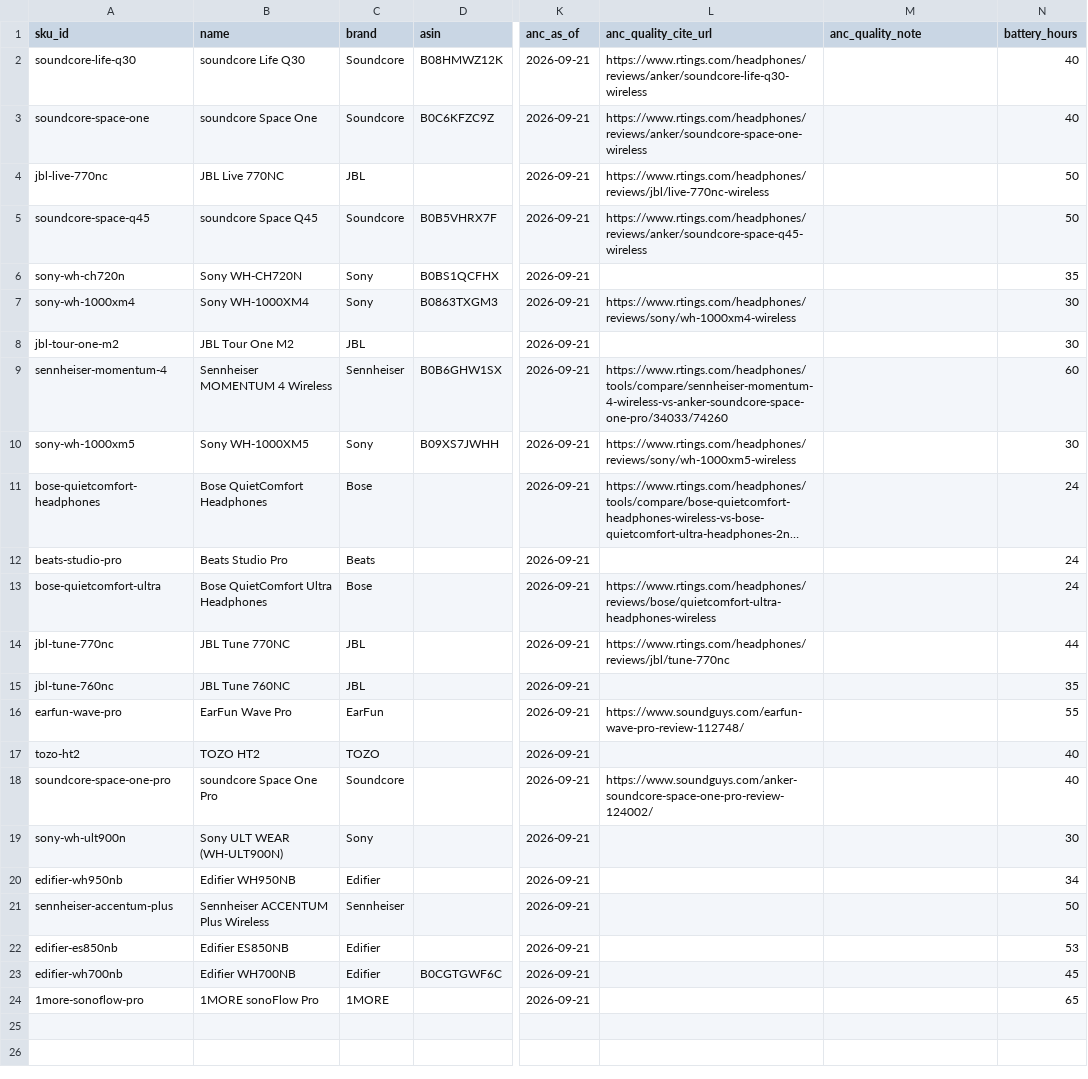
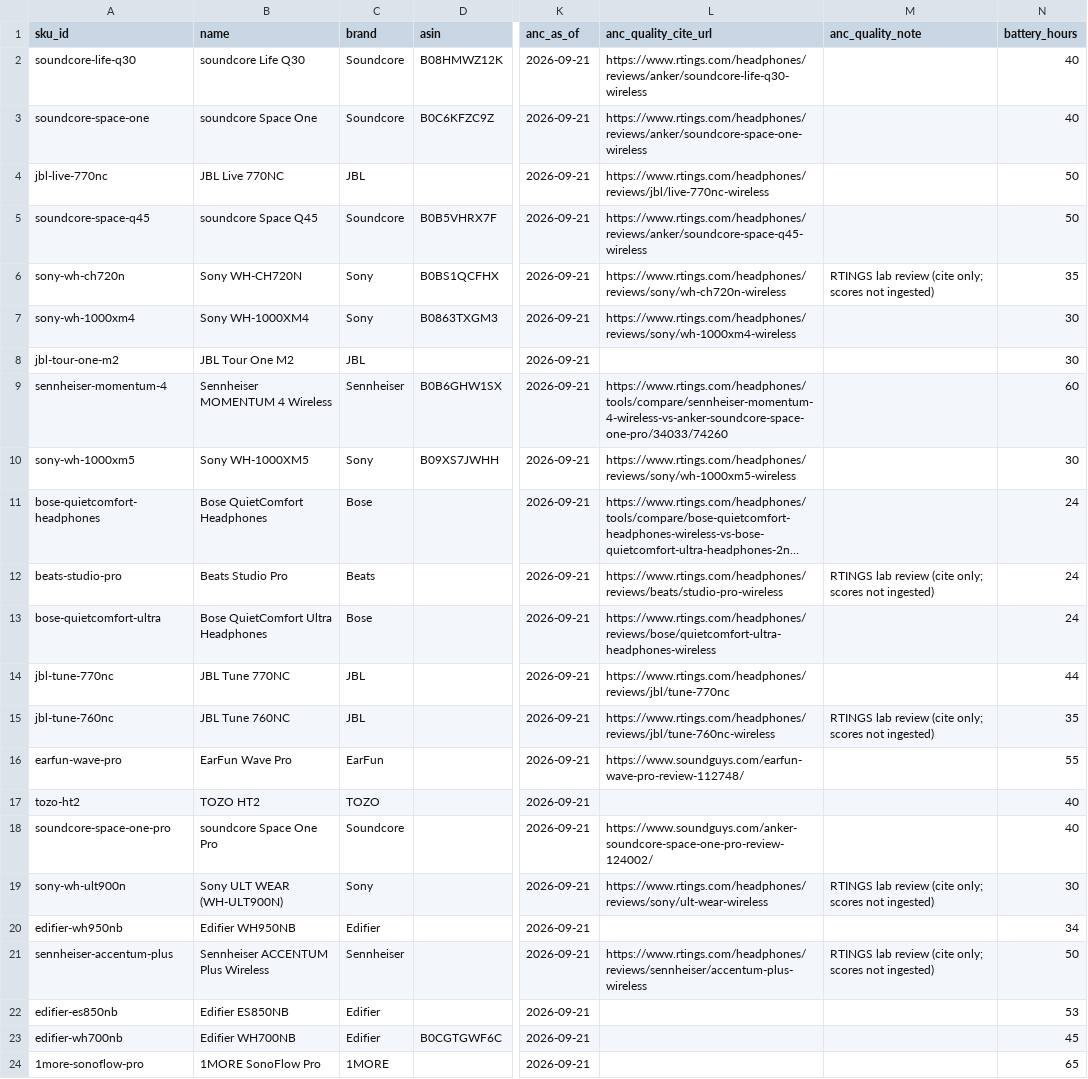
Before and after one commit to TommyG90/Real-Value, a CSV file: data/seed/headphones.csv, drawn as a sheet; only a part is shown, gaps mark what is left out; long unchanged cells end in …; the diff names each change by its address in the sheet, - before the commit and + after, or states it on an @@ line.

```diff
--- a/data/seed/headphones.csv
+++ b/data/seed/headphones.csv
-L6 (anc_quality_cite_url): (empty)
+L6 (anc_quality_cite_url): https://www.rtings.com/headphones/reviews/sony/wh-ch720n-wireless
-M6 (anc_quality_note): (empty)
+M6 (anc_quality_note): RTINGS lab review (cite only; scores not ingested)
-L12 (anc_quality_cite_url): (empty)
+L12 (anc_quality_cite_url): https://www.rtings.com/headphones/reviews/beats/studio-pro-wireless
-M12 (anc_quality_note): (empty)
+M12 (anc_quality_note): RTINGS lab review (cite only; scores not ingested)
-L15 (anc_quality_cite_url): (empty)
+L15 (anc_quality_cite_url): https://www.rtings.com/headphones/reviews/jbl/tune-760nc-wireless
-M15 (anc_quality_note): (empty)
+M15 (anc_quality_note): RTINGS lab review (cite only; scores not ingested)
-L19 (anc_quality_cite_url): (empty)
+L19 (anc_quality_cite_url): https://www.rtings.com/headphones/reviews/sony/ult-wear-wireless
-M19 (anc_quality_note): (empty)
+M19 (anc_quality_note): RTINGS lab review (cite only; scores not ingested)
-L21 (anc_quality_cite_url): (empty)
+L21 (anc_quality_cite_url): https://www.rtings.com/headphones/reviews/sennheiser/accentum-plus-wireless
-M21 (anc_quality_note): (empty)
+M21 (anc_quality_note): RTINGS lab review (cite only; scores not ingested)
-B24 (name): 1MORE sonoFlow Pro
+B24 (name): 1MORE SonoFlow Pro
```
Also changed, not shown: 1 other file.
